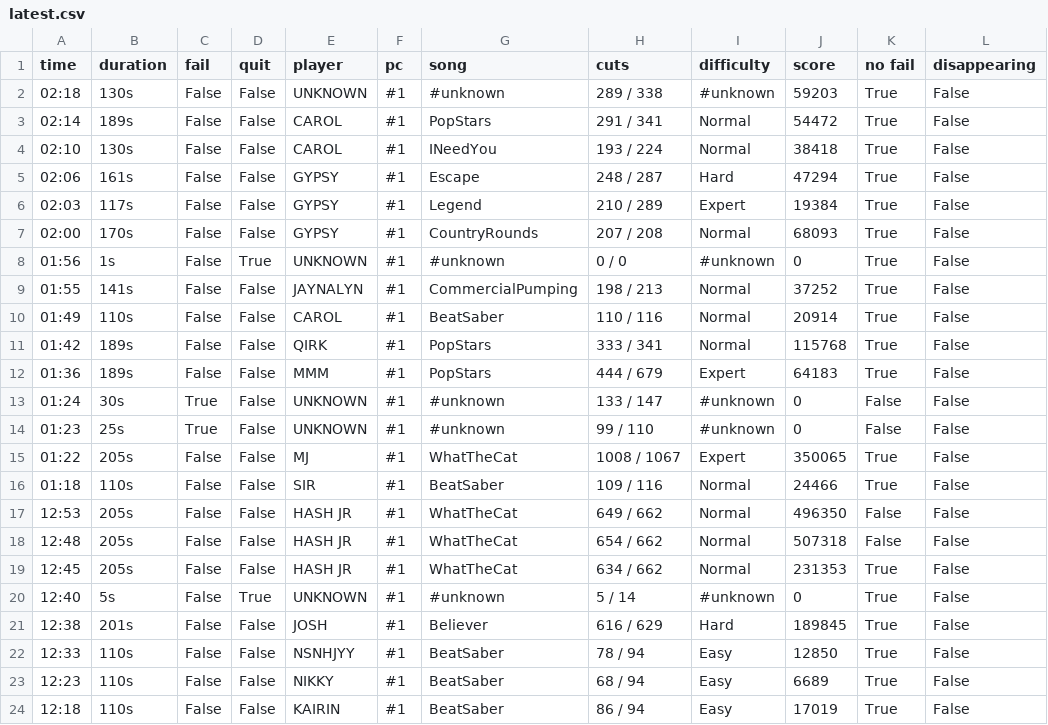
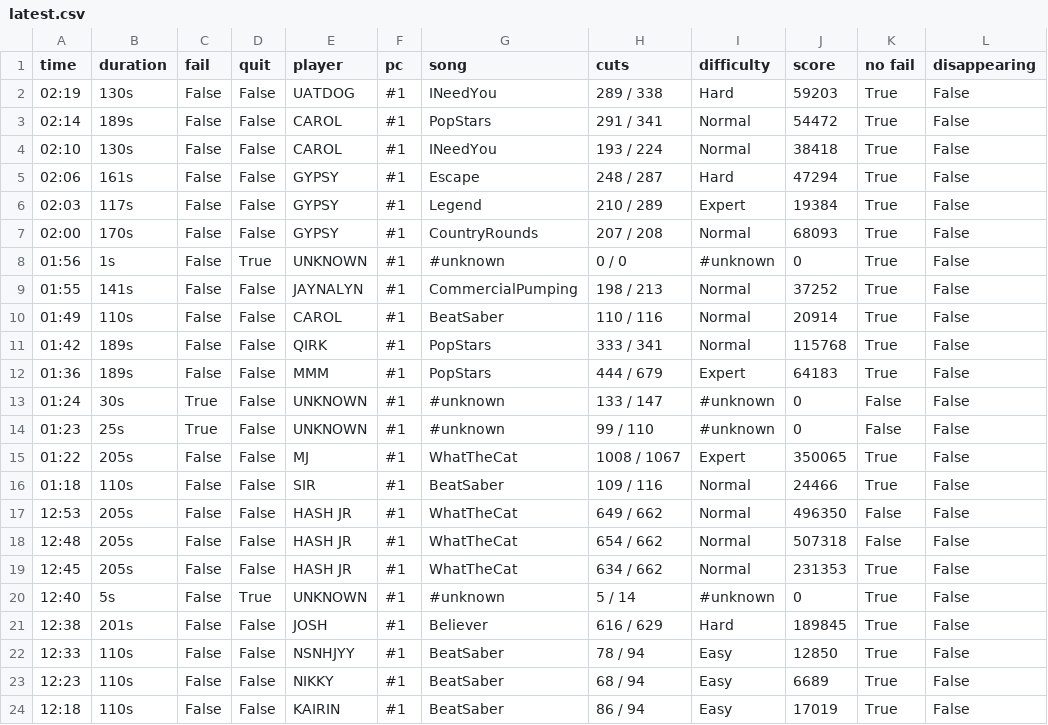
Before and after one commit to budidino/multiverse, a CSV file: latest.csv, drawn as a sheet; only a part is shown; the diff names each change by its address in the sheet, - before the commit and + after, or states it on an @@ line.

```diff
--- a/latest.csv
+++ b/latest.csv
-A2 (time): 02:18
+A2 (time): 02:19
-E2 (player): UNKNOWN
+E2 (player): UATDOG
-G2 (song): #unknown
+G2 (song): INeedYou
-I2 (difficulty): #unknown
+I2 (difficulty): Hard
```
Also changed, not shown: 2 other files.
